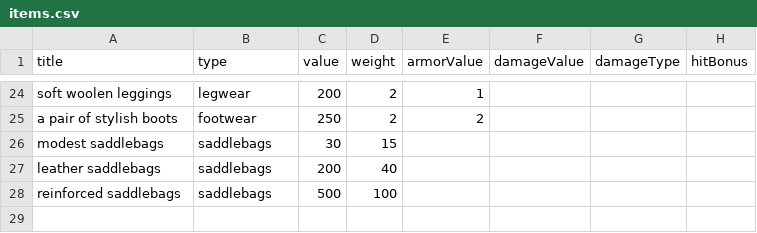
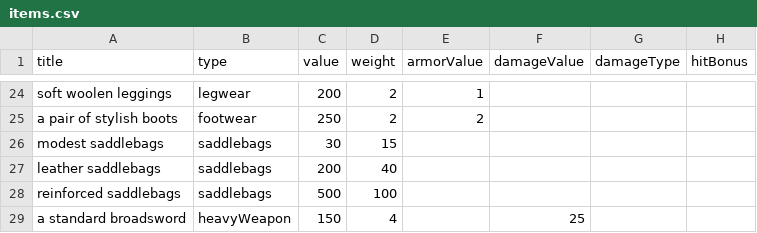
Before and after one commit to StevenKitzes/threadbare-mud, a CSV file: docs/items.csv, drawn as a sheet; only a part is shown, gaps mark what is left out; the diff names each change by its address in the sheet, - before the commit and + after, or states it on an @@ line.

Commit message:
feat: allow player to inspect merchant inventory, add broadsword item

```diff
--- a/docs/items.csv
+++ b/docs/items.csv
+row 29: a standard broadsword | heavyWeapon | 150 | 4 |  | 25
```
Also changed, not shown: 7 other files.
